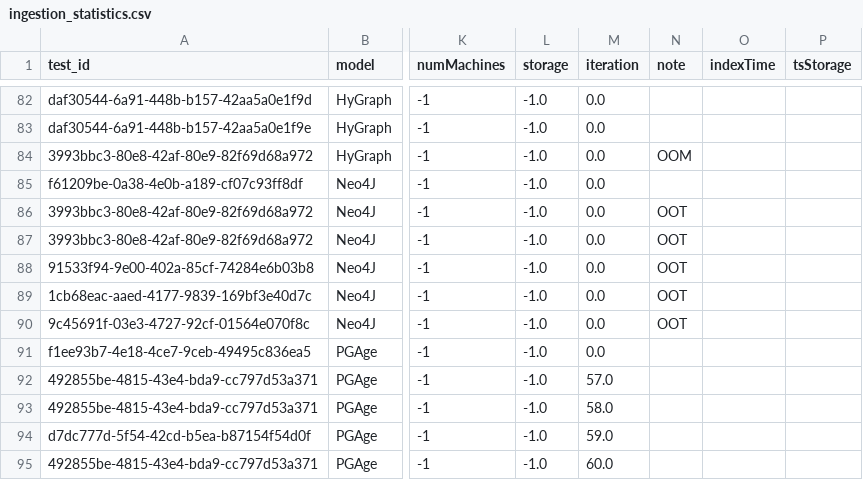
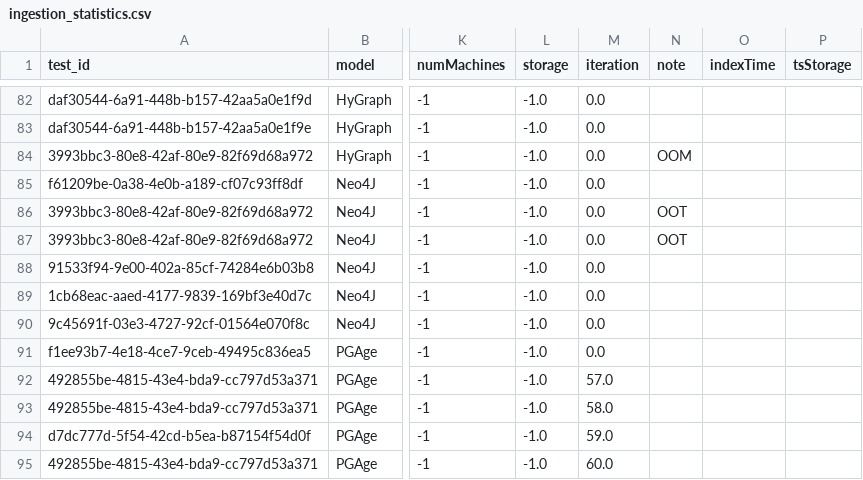
Before and after one commit to big-unibo/STGraph-evaluation, a CSV file: data/ingestion_statistics.csv, drawn as a sheet; only a part is shown, gaps mark what is left out; the diff names each change by its address in the sheet, - before the commit and + after, or states it on an @@ line.

```diff
--- a/data/ingestion_statistics.csv
+++ b/data/ingestion_statistics.csv
-N88:N90 (note): OOT
+N88:N90 (note): (empty)
```
Also changed, not shown: 10 other files.
